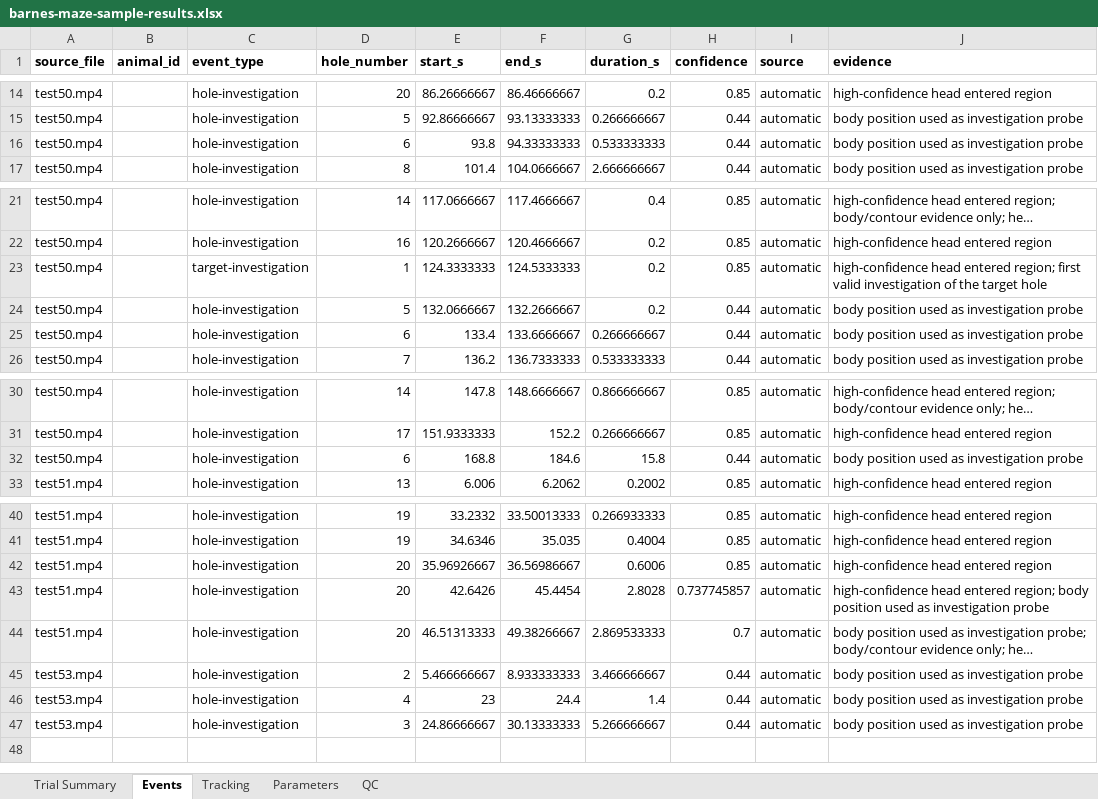
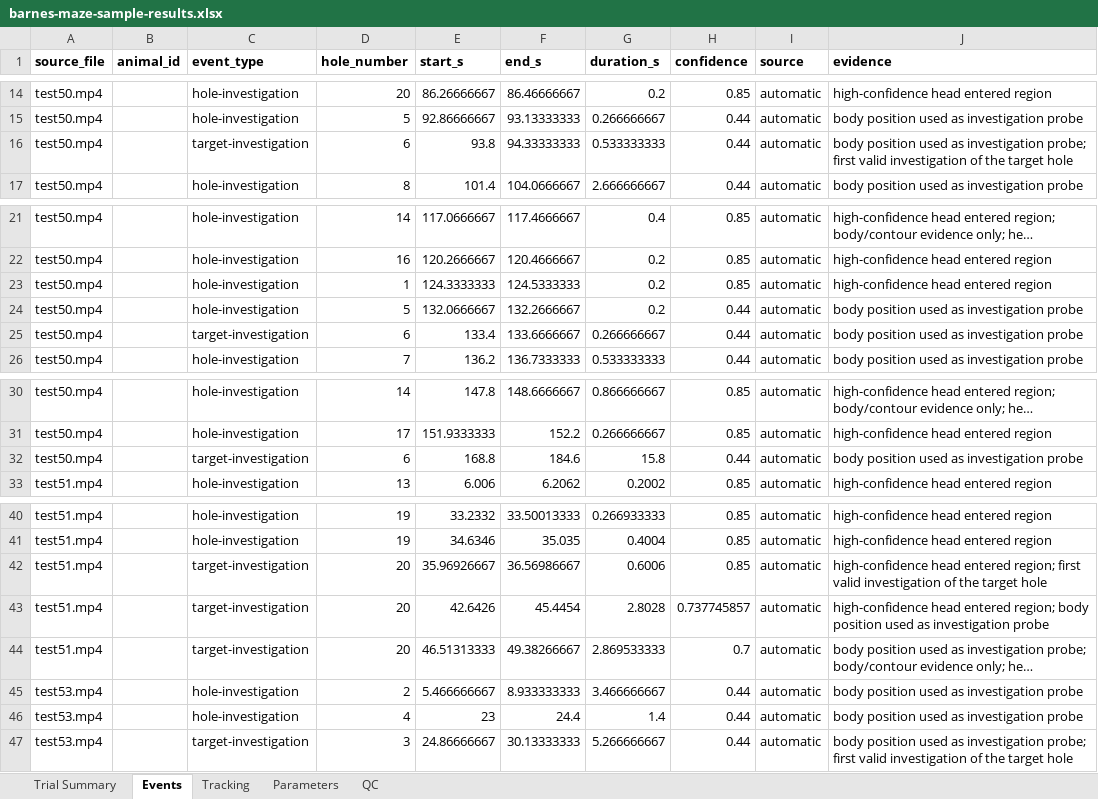
Before and after one commit to dreyes32/barnes-maze-analyzer, an Excel workbook: examples/outputs/barnes-maze-sample-results.xlsx, sheet Events, drawn as a sheet; only a part is shown, gaps mark what is left out; long unchanged cells end in …; values as stored, in another font and other column widths than the file's, no borders; the diff names each change by its address in the sheet, - before the commit and + after, or states it on an @@ line.

```diff
--- a/examples/outputs/barnes-maze-sample-results.xlsx (sheet Events)
+++ b/examples/outputs/barnes-maze-sample-results.xlsx (sheet Events)
-C16 (event_type): hole-investigation
+C16 (event_type): target-investigation
-J16 (evidence): …as investigation probe
+J16 (evidence): …as investigation probe; first valid investigation of the target hole
-C23 (event_type): target-investigation
+C23 (event_type): hole-investigation
-J23 (evidence): …head entered region; first valid investigation of the target hole
+J23 (evidence): …head entered region
-C25 (event_type): hole-investigation
+C25 (event_type): target-investigation
-C32 (event_type): hole-investigation
+C32 (event_type): target-investigation
-C42:C44 (event_type): hole-investigation
+C42:C44 (event_type): target-investigation
-J42 (evidence): …head entered region
+J42 (evidence): …head entered region; first valid investigation of the target hole
-C47 (event_type): hole-investigation
+C47 (event_type): target-investigation
-J47 (evidence): …as investigation probe
+J47 (evidence): …as investigation probe; first valid investigation of the target hole
```
Also changed, not shown: sheet Trial Summary, sheet Parameters, 21 other files.
